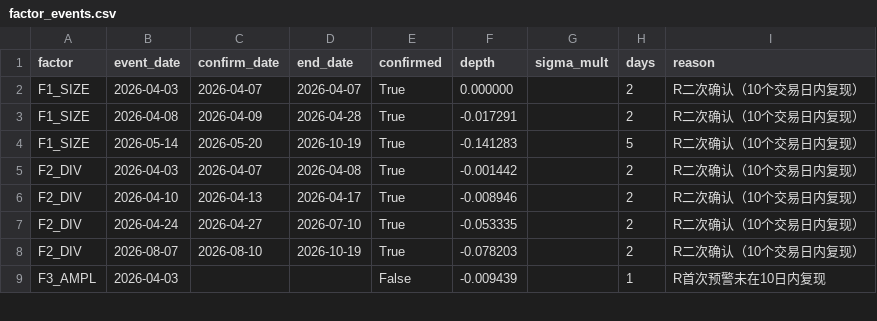
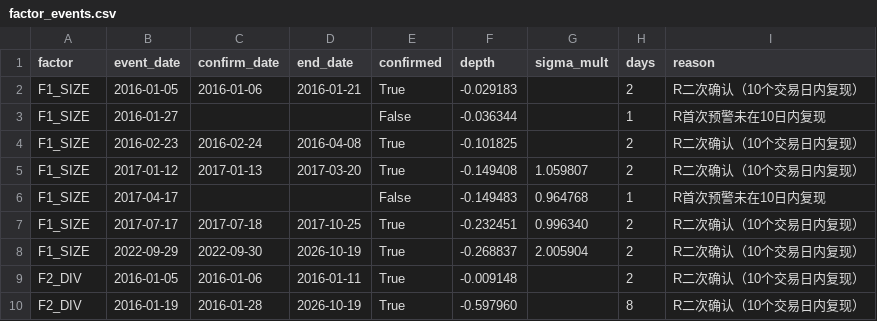
Before and after one commit to xavier2sy8827-cmyk/Micro-cap_Stock_Risk_Monitor, a CSV file: factor_events.csv, drawn as a sheet; only a part is shown; the diff covers the shown part only.

Commit message:
data: full INIT 2016-01-04 ~ 2026-10-19 (2619 days)

```diff
--- a/factor_events.csv
+++ b/factor_events.csv
@@ -1,9 +1,10 @@
 factor,event_date,confirm_date,end_date,confirmed,depth,sigma_mult,days,reason
-F1_SIZE,2026-04-03,2026-04-07,2026-04-07,True,0.000000,,2,R二次确认（10个交易日内复现）
-F1_SIZE,2026-04-08,2026-04-09,2026-04-28,True,-0.017291,,2,R二次确认（10个交易日内复现）
-F1_SIZE,2026-05-14,2026-05-20,2026-10-19,True,-0.141283,,5,R二次确认（10个交易日内复现）
-F2_DIV,2026-04-03,2026-04-07,2026-04-08,True,-0.001442,,2,R二次确认（10个交易日内复现）
-F2_DIV,2026-04-10,2026-04-13,2026-04-17,True,-0.008946,,2,R二次确认（10个交易日内复现）
-F2_DIV,2026-04-24,2026-04-27,2026-07-10,True,-0.053335,,2,R二次确认（10个交易日内复现）
-F2_DIV,2026-08-07,2026-08-10,2026-10-19,True,-0.078203,,2,R二次确认（10个交易日内复现）
-F3_AMPL,2026-04-03,,,False,-0.009439,,1,R首次预警未在10日内复现
+F1_SIZE,2016-01-05,2016-01-06,2016-01-21,True,-0.029183,,2,R二次确认（10个交易日内复现）
+F1_SIZE,2016-01-27,,,False,-0.036344,,1,R首次预警未在10日内复现
+F1_SIZE,2016-02-23,2016-02-24,2016-04-08,True,-0.101825,,2,R二次确认（10个交易日内复现）
+F1_SIZE,2017-01-12,2017-01-13,2017-03-20,True,-0.149408,1.059807,2,R二次确认（10个交易日内复现）
+F1_SIZE,2017-04-17,,,False,-0.149483,0.964768,1,R首次预警未在10日内复现
+F1_SIZE,2017-07-17,2017-07-18,2017-10-25,True,-0.232451,0.996340,2,R二次确认（10个交易日内复现）
+F1_SIZE,2022-09-29,2022-09-30,2026-10-19,True,-0.268837,2.005904,2,R二次确认（10个交易日内复现）
+F2_DIV,2016-01-05,2016-01-06,2016-01-11,True,-0.009148,,2,R二次确认（10个交易日内复现）
+F2_DIV,2016-01-19,2016-01-28,2026-10-19,True,-0.597960,,8,R二次确认（10个交易日内复现）
```
Also changed, not shown: 4 added rows and 38 edited cells elsewhere in this file, 7 other files.
